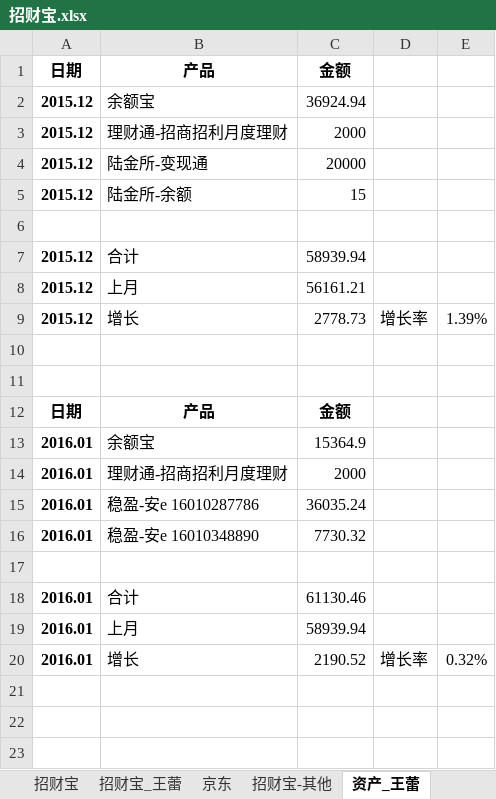
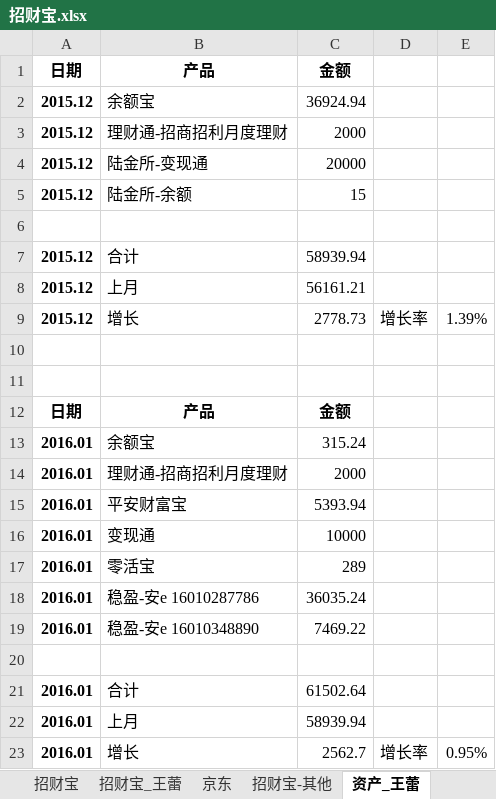
Before and after one commit to cnmud/832588m1pwG22w5t74PT0odv657C7m, an Excel workbook: 我的家/招财宝.xlsx, sheet 资产_王蕾, drawn as a sheet; values as stored, in another font and other column widths than the file's, no borders; addresses are those after the commit; the diff names each change by its address in the sheet, - before the commit and + after, or states it on an @@ line.

```diff
--- a/我的家/招财宝.xlsx (sheet 资产_王蕾)
+++ b/我的家/招财宝.xlsx (sheet 资产_王蕾)
-C13 (金额): 15364.9
+C13 (金额): 315.24
+row 15: 2016.01 | 平安财富宝 | 5393.94
+row 16: 2016.01 | 变现通 | 10000
+row 17: 2016.01 | 零活宝 | 289
-C19 (金额): 7730.32
+C19 (金额): 7469.22
-C21 (金额): 61130.46
+C21 (金额): 61502.64
-C23 (金额): 2190.52
+C23 (金额): 2562.7
-E23: 0.32%
+E23: 0.95%
```
Also changed, not shown: 我的家/电费.xlsx, 1 other file.
